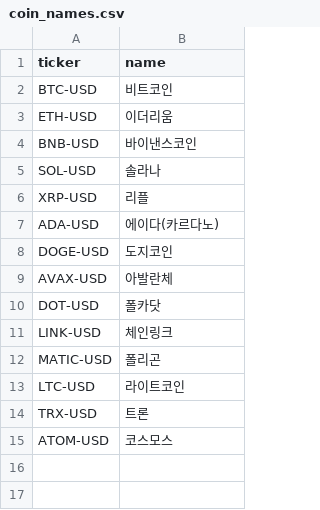
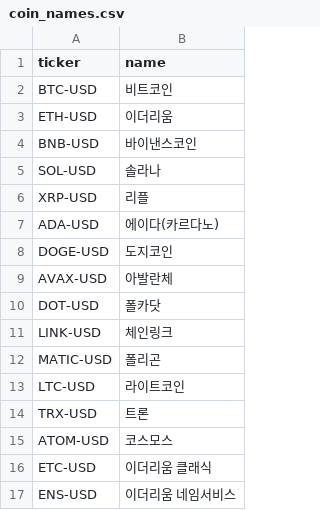
Before and after one commit to kimhyuntae0423-art/stock-coin-dashboard, a CSV file: coin_names.csv, drawn as a sheet; the diff names each change by its address in the sheet, - before the commit and + after, or states it on an @@ line.

Commit message:
feat: z_fwd_value 팩터 추가, 포트폴리오 이름검색 입력, 코인 목록 보강, core_etfs.csv CSV 오류 수정
- stock_score.py v3.4: forward_per z-score 팩터(z_fwd_value) 추가, z_value_combined 3-팩터 블렌드
- data_fetch.py: consensus_target/analyst_count/recommendation_mean 필드 추가
- stocks_page.py: 애널리스트 목표가·투자의견 밸류에이션 카드 표시
- portfolio_page.py: 이름 검색 selectbox 입력폼 + 직접 저장 버튼
- coin_names.csv: ETC-USD(이더리움 클래식), ENS-USD(이더리움 네임서비스) 추가
- core_etfs.csv: VPU/INDA notes 필드 쉼표 → · 수정 (ParserError 해결)

```diff
--- a/coin_names.csv
+++ b/coin_names.csv
+row 16: ETC-USD | 이더리움 클래식
+row 17: ENS-USD | 이더리움 네임서비스
```
Also changed, not shown: core_etfs.csv, 4 other files.
